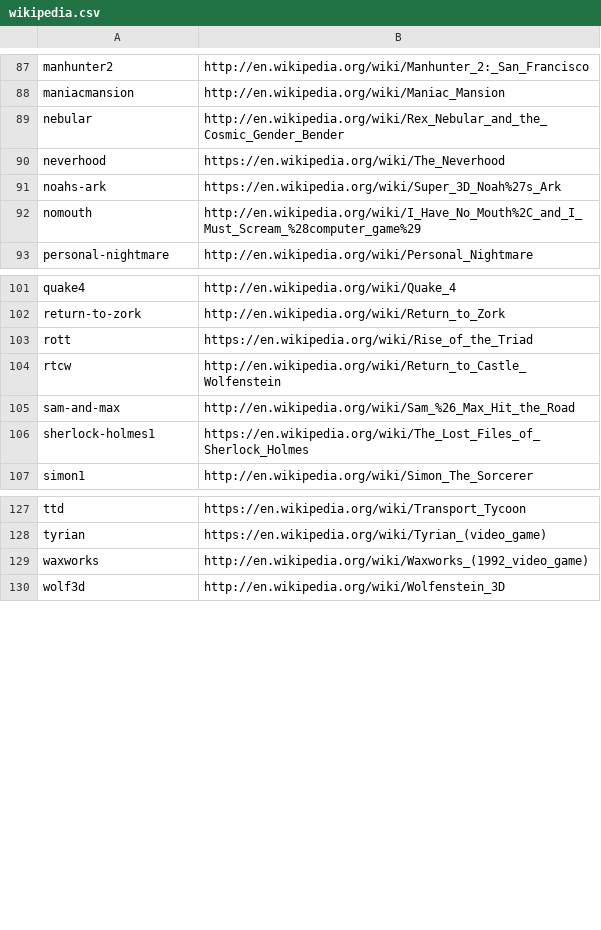
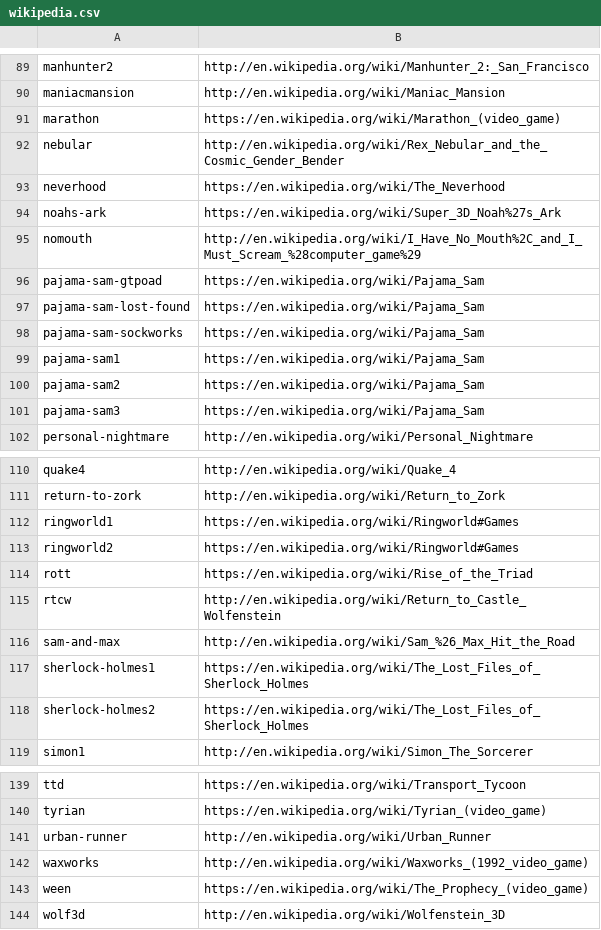
Before and after one commit to R1dO/game-data-packager, a CSV file: data/wikipedia.csv, drawn as a sheet; only a part is shown, gaps mark what is left out; the diff covers the shown part only; the diff names each change by its address in the sheet, - before the commit and + after, or states it on an @@ line.

Commit message:
lookup Wikipedia url's

```diff
--- a/data/wikipedia.csv
+++ b/data/wikipedia.csv
+row 91: marathon | https://en.wikipedia.org/wiki/Marathon_(video_game)
+row 96: pajama-sam-gtpoad | https://en.wikipedia.org/wiki/Pajama_Sam
+row 97: pajama-sam-lost-found | https://en.wikipedia.org/wiki/Pajama_Sam
+row 98: pajama-sam-sockworks | https://en.wikipedia.org/wiki/Pajama_Sam
+row 99: pajama-sam1 | https://en.wikipedia.org/wiki/Pajama_Sam
+row 100: pajama-sam2 | https://en.wikipedia.org/wiki/Pajama_Sam
+row 101: pajama-sam3 | https://en.wikipedia.org/wiki/Pajama_Sam
+row 112: ringworld1 | https://en.wikipedia.org/wiki/Ringworld#Games
+row 113: ringworld2 | https://en.wikipedia.org/wiki/Ringworld#Games
+row 118: sherlock-holmes2 | https://en.wikipedia.org/wiki/The_Lost_Files_of_Sherlock_Holmes
+row 141: urban-runner | http://en.wikipedia.org/wiki/Urban_Runner
+row 143: ween | https://en.wikipedia.org/wiki/The_Prophecy_(video_game)
```
Also changed, not shown: 2 added rows elsewhere in this file.
